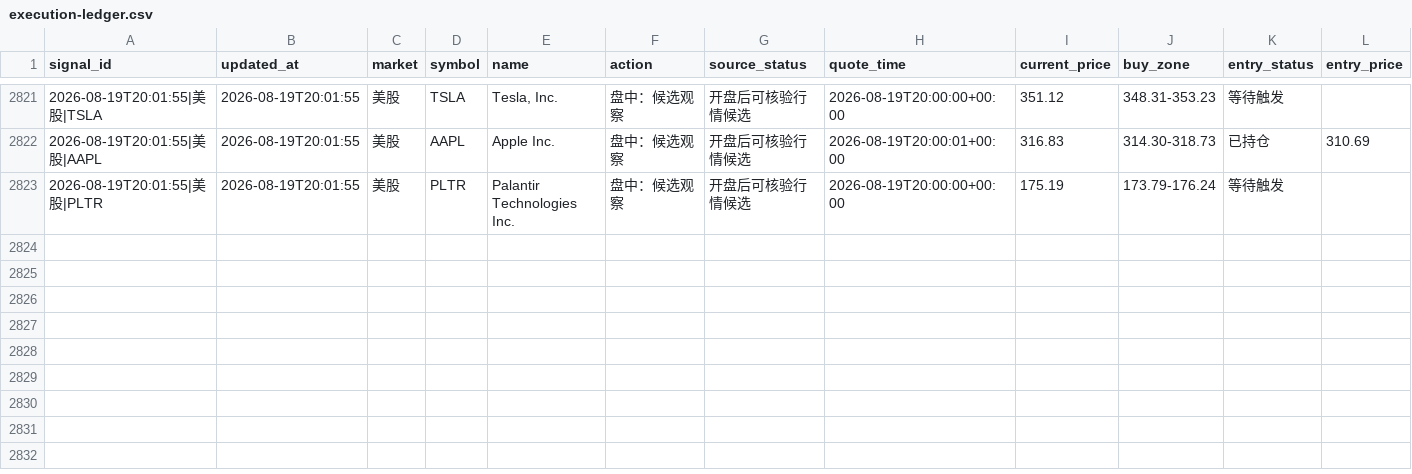
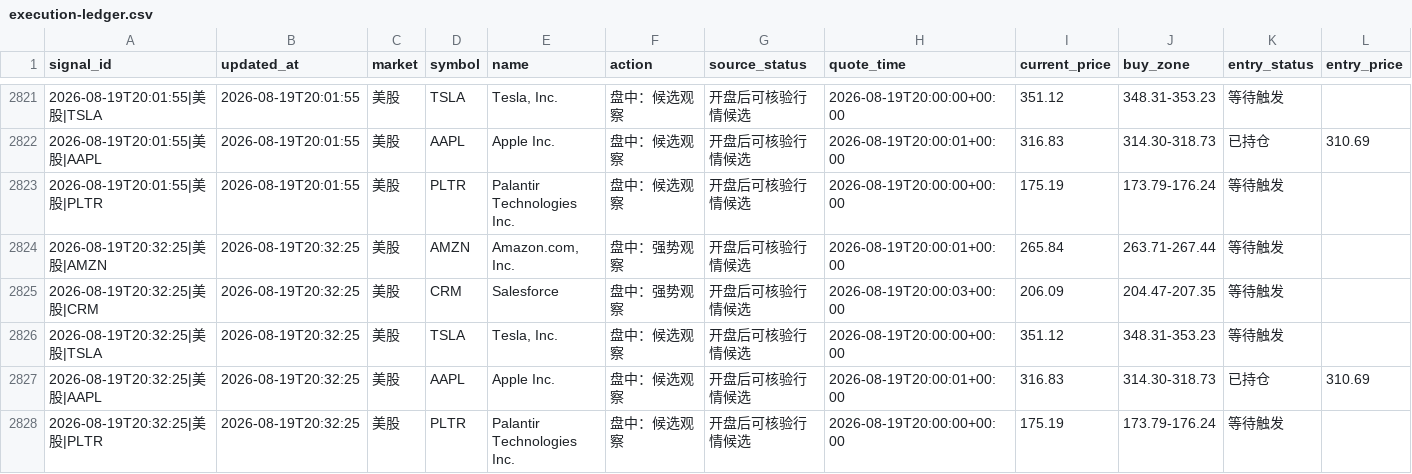
Before and after one commit to 295500p-cheng/dual-market-ai-quant-sim, a CSV file: outputs/daily-quant/execution/execution-ledger.csv, drawn as a sheet; only a part is shown, gaps mark what is left out; rows hold the shown columns only; the diff names each change by its address in the sheet, - before the commit and + after, or states it on an @@ line.

```diff
--- a/outputs/daily-quant/execution/execution-ledger.csv
+++ b/outputs/daily-quant/execution/execution-ledger.csv
+row 2824: 2026-08-19T20:32:25|美股|AMZN | 2026-08-19T20:32:25 | 美股 | AMZN | Amazon.com, Inc. | 盘中：强势观察 | 开盘后可核验行情候选 | 2026-08-19T20:00:01+00:00 | 265.84 | 263.71-267.44 | 等待触发
+row 2825: 2026-08-19T20:32:25|美股|CRM | 2026-08-19T20:32:25 | 美股 | CRM | Salesforce | 盘中：强势观察 | 开盘后可核验行情候选 | 2026-08-19T20:00:03+00:00 | 206.09 | 204.47-207.35 | 等待触发
+row 2826: 2026-08-19T20:32:25|美股|TSLA | 2026-08-19T20:32:25 | 美股 | TSLA | Tesla, Inc. | 盘中：候选观察 | 开盘后可核验行情候选 | 2026-08-19T20:00:00+00:00 | 351.12 | 348.31-353.23 | 等待触发
+row 2827: 2026-08-19T20:32:25|美股|AAPL | 2026-08-19T20:32:25 | 美股 | AAPL | Apple Inc. | 盘中：候选观察 | 开盘后可核验行情候选 | 2026-08-19T20:00:01+00:00 | 316.83 | 314.30-318.73 | 已持仓 | 310.69
+row 2828: 2026-08-19T20:32:25|美股|PLTR | 2026-08-19T20:32:25 | 美股 | PLTR | Palantir Technologies Inc. | 盘中：候选观察 | 开盘后可核验行情候选 | 2026-08-19T20:00:00+00:00 | 175.19 | 173.79-176.24 | 等待触发
```
Also changed, not shown: outputs/daily-quant/reviews/price-history.csv, 13 other files.
